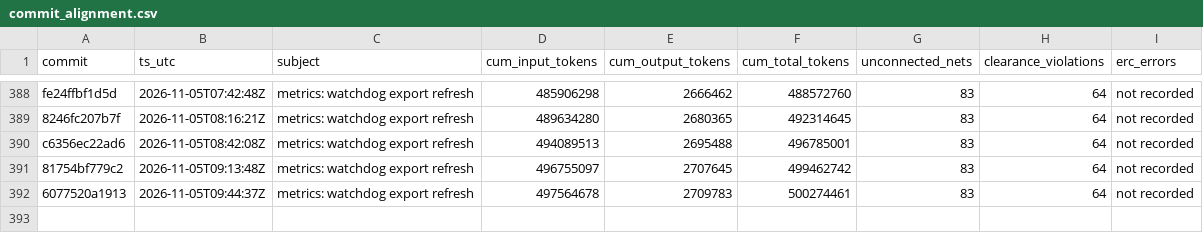
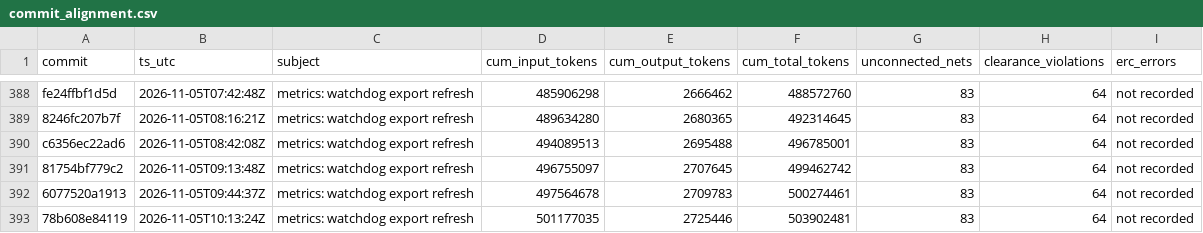
Before and after one commit to sneakers-the-rat/lvds-receiver-official, a CSV file: metrics/commit_alignment.csv, drawn as a sheet; only a part is shown, gaps mark what is left out.

```diff
--- a/metrics/commit_alignment.csv
+++ b/metrics/commit_alignment.csv
@@ -392 +392,2 @@ c6356ec22ad6,2026-11-05T08:42:08Z,metrics: watchdog export refresh,494089513,269
 6077520a1913,2026-11-05T09:44:37Z,metrics: watchdog export refresh,497564678,2709783,500274461,83,64,not recorded
+78b608e84119,2026-11-05T10:13:24Z,metrics: watchdog export refresh,501177035,2725446,503902481,83,64,not recorded
```
Also changed, not shown: metrics/agents.csv, metrics/cost_summary.csv, 3 other files.
